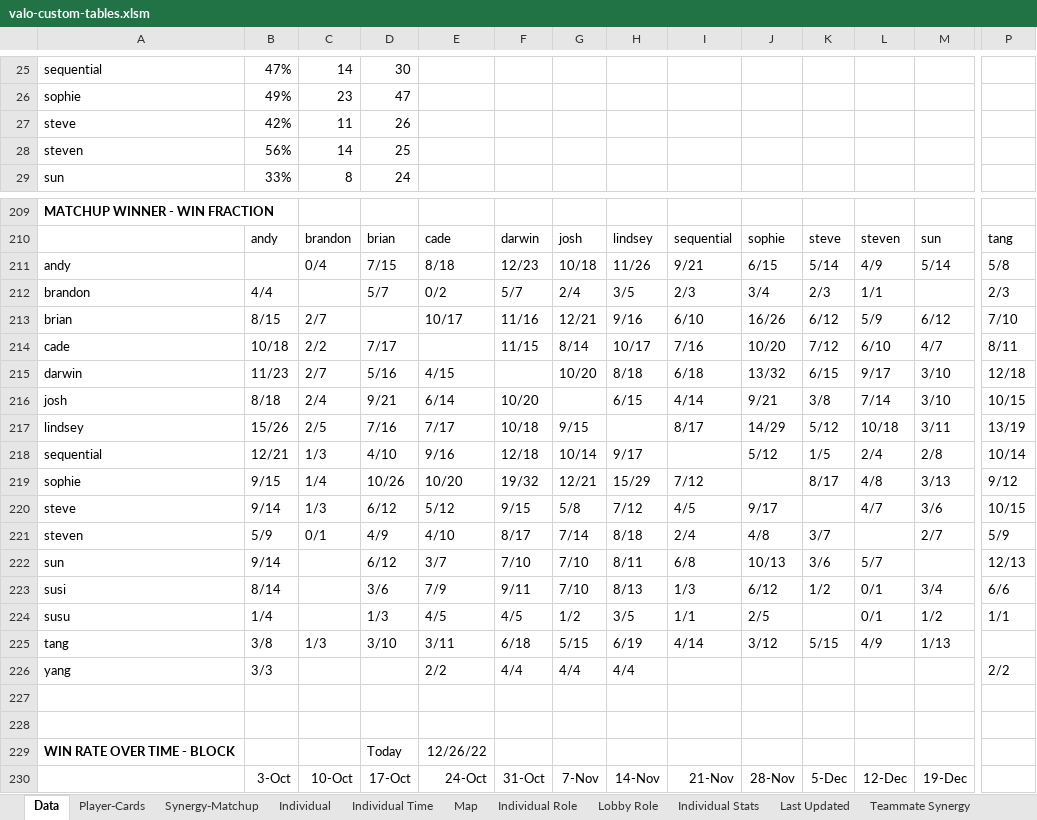
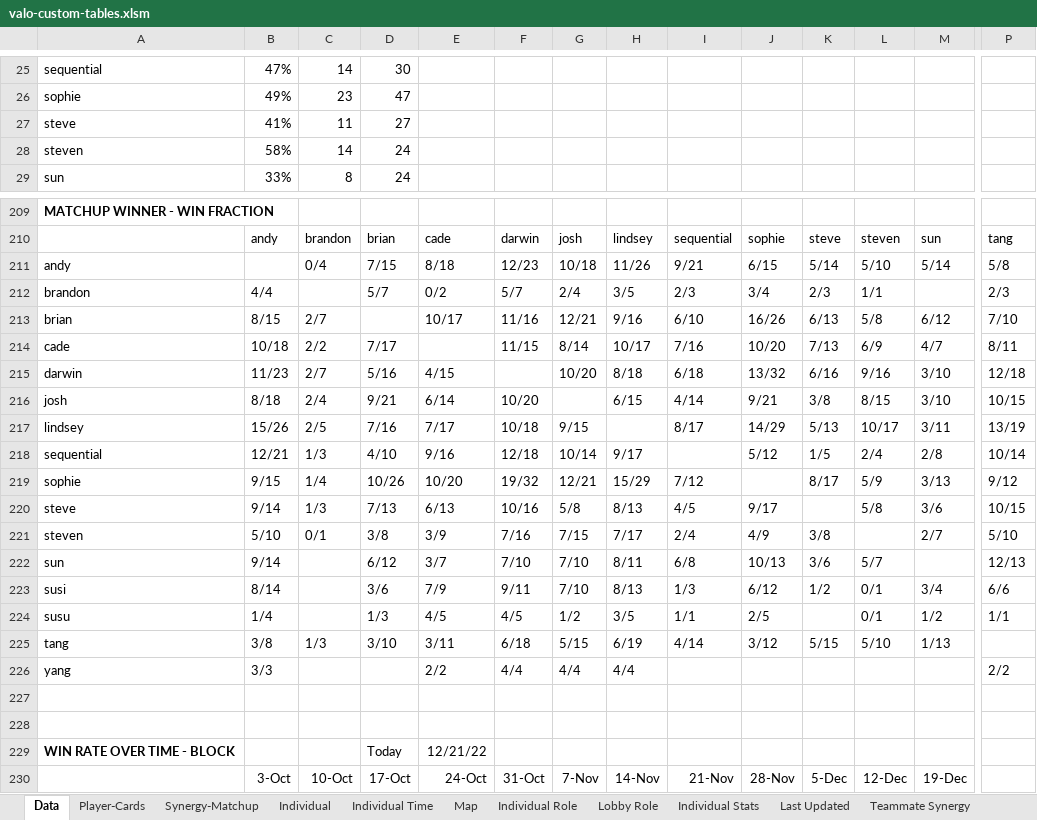
Before and after one commit to candysan7/valorant-customs-stats, an Excel workbook: valo-custom-tables.xlsm, sheet Data, drawn as a sheet; only a part is shown, gaps mark what is left out; values as stored, in another font and other column widths than the file's, no borders; charts and pictures not drawn; the diff covers the shown part only; the diff names each change by its address in the sheet, - before the commit and + after, or states it on an @@ line.

```diff
--- a/valo-custom-tables.xlsm (sheet Data)
+++ b/valo-custom-tables.xlsm (sheet Data)
-B27: 42%
+B27: 41%
-D27: 26
+D27: 27
-B28: 56%
+B28: 58%
-D28: 25
+D28: 24
-L211: 4/9
+L211: 5/10
-K213: 6/12
+K213: 6/13
-L213: 5/9
+L213: 5/8
-K214: 7/12
+K214: 7/13
-L214: 6/10
+L214: 6/9
-K215: 6/15
+K215: 6/16
-L215: 9/17
+L215: 9/16
-L216: 7/14
+L216: 8/15
-K217: 5/12
+K217: 5/13
-L217: 10/18
+L217: 10/17
-L219: 4/8
+L219: 5/9
-D220: 6/12
+D220: 7/13
-E220: 5/12
+E220: 6/13
-F220: 9/15
+F220: 10/16
-H220: 7/12
+H220: 8/13
-L220: 4/7
+L220: 5/8
-B221: 5/9
+B221: 5/10
-D221: 4/9
+D221: 3/8
-E221: 4/10
+E221: 3/9
-F221: 8/17
+F221: 7/16
-G221: 7/14
+G221: 7/15
-H221: 8/18
+H221: 7/17
-J221: 4/8
+J221: 4/9
-K221: 3/7
+K221: 3/8
-P221: 5/9
+P221: 5/10
-L225: 4/9
+L225: 5/10
-E229: 12/26/22
+E229: 12/21/22
```
Also changed, not shown: 138 edited cells elsewhere in this sheet, sheet Individual Time, sheet Synergy-Matchup, sheet Matchups, sheet Teammate Synergy, sheet Individual, sheet Map, 1 other file.
